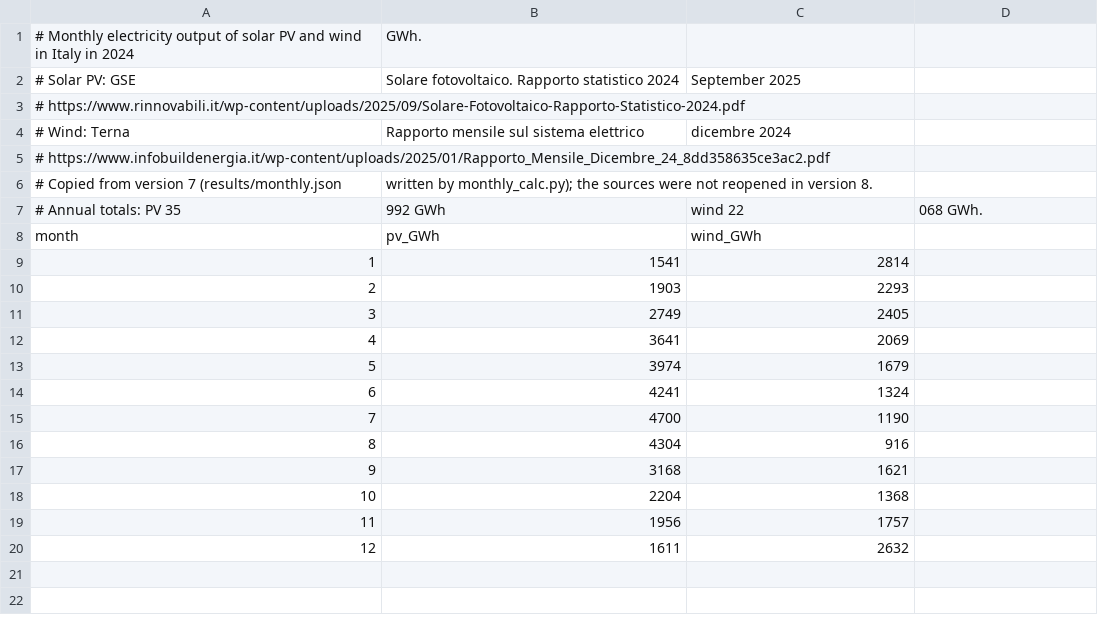
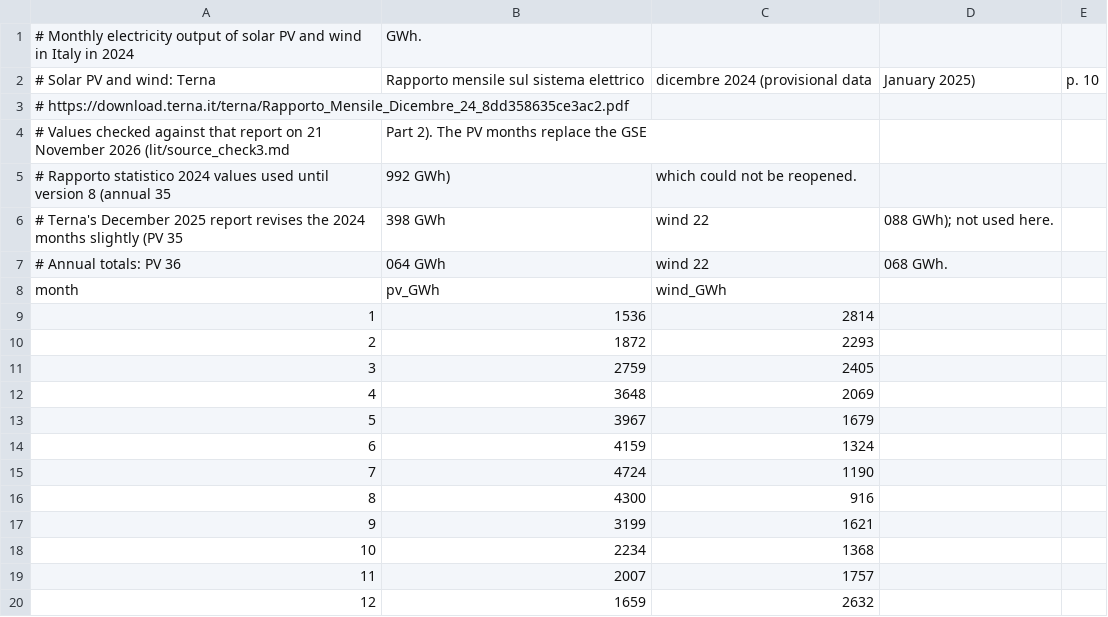
Before and after one commit to ClGratton/nucleare-italia-2040, a CSV file: data/monthly_pv_wind_2024_it.csv, drawn as a sheet; removed rows and columns are numbered as before the commit, all else as after; the diff names each change by its address in the sheet, - before the commit and + after, or states it on an @@ line.

```diff
--- a/data/monthly_pv_wind_2024_it.csv
+++ b/data/monthly_pv_wind_2024_it.csv
-column B, row 1: GWh.; rows 6-20: written by monthly_calc.py); the sources were not reopened in version 8. | 992 GWh | pv_GWh | 1541 | 1903 | 2749 | 3641 | 3974 | 4241 | 4700 | 4304 | 3168 | 2204 | 1956 | 1611
+column B, row 1: GWh.; row 4: Part 2). The PV months replace the GSE; rows 7-20: 064 GWh | pv_GWh | 1536 | 1872 | 2759 | 3648 | 3967 | 4159 | 4724 | 4300 | 3199 | 2234 | 2007 | 1659
+column E, empty
-row 2: # Solar PV: GSE | Solare fotovoltaico. Rapporto statistico 2024 | September 2025
-row 3: # https://www.rinnovabili.it/wp-content/uploads/2025/09/Solare-Fotovoltaico-Rapporto-Statistico-2024.pdf
-row 4: # Wind: Terna | Rapporto mensile sul sistema elettrico | dicembre 2024
+row 2: # Solar PV and wind: Terna | Rapporto mensile sul sistema elettrico | dicembre 2024 (provisional data | January 2025) | p. 10
-A3: # https://www.infobuildenergia.it/wp-content/uploads/2025/01/Rapporto_Mensile_Dicembre_24_8dd358635ce3ac2.pdf
+A3: # https://download.terna.it/terna/Rapporto_Mensile_Dicembre_24_8dd358635ce3ac2.pdf
-A4: # Copied from version 7 (results/monthly.json
+A4: # Values checked against that report on 21 November 2026 (lit/source_check3.md
+row 5: # Rapporto statistico 2024 values used until version 8 (annual 35 | 992 GWh) | which could not be reopened.
+row 6: # Terna's December 2025 report revises the 2024 months slightly (PV 35 | 398 GWh | wind 22 | 088 GWh); not used here.
-A7: # Annual totals: PV 35
+A7: # Annual totals: PV 36
```
Also changed, not shown: 28 other files.
